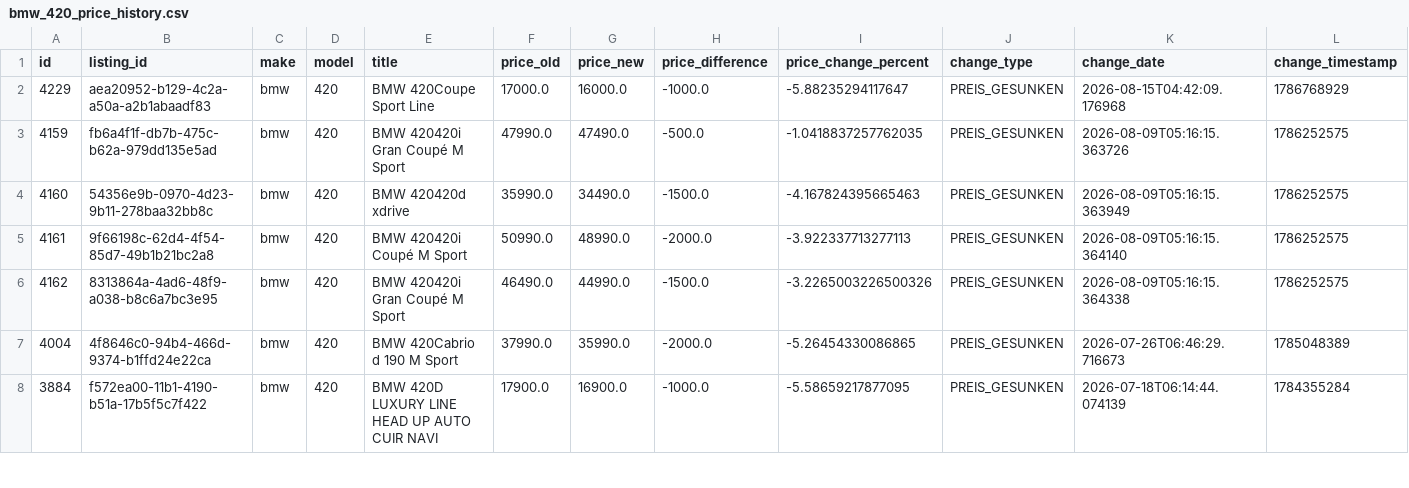
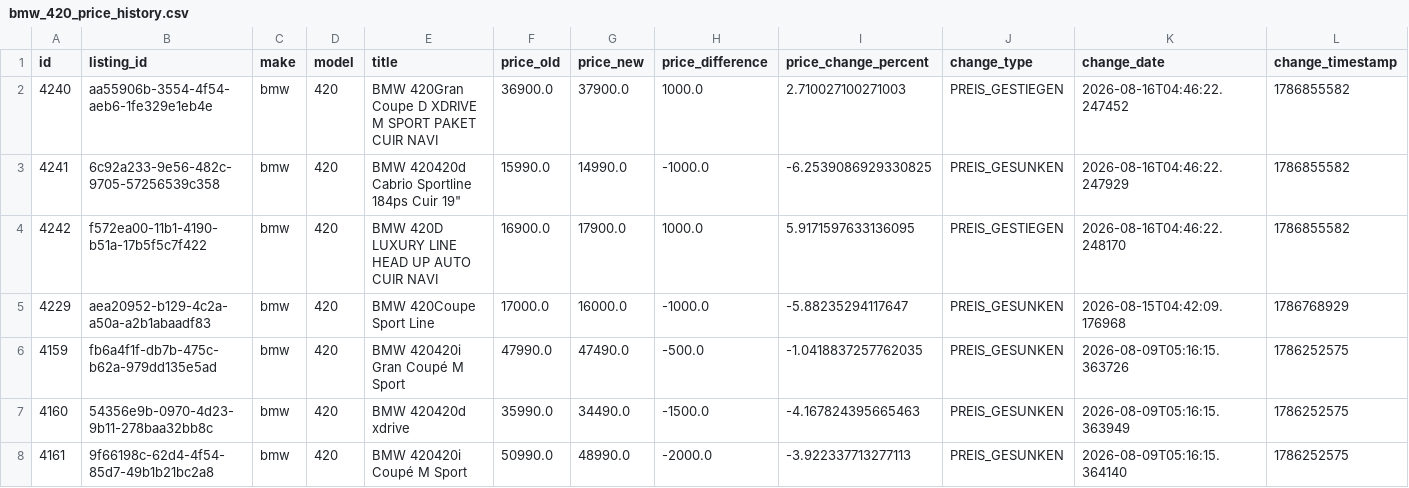
Before and after one commit to masterries/AutoAnalyse, a CSV file: scrapper/data/bmw_420_price_history.csv, drawn as a sheet; only a part is shown; the shorter side is filled out with more unchanged rows; rows hold the shown columns only; the diff names each change by its address in the sheet, - before the commit and + after, or states it on an @@ line.

```diff
--- a/scrapper/data/bmw_420_price_history.csv
+++ b/scrapper/data/bmw_420_price_history.csv
+row 2: 4240 | aa55906b-3554-4f54-aeb6-1fe329e1eb4e | bmw | 420 | BMW 420Gran Coupe D XDRIVE M SPORT PAKET CUIR NAVI | 36900.0 | 37900.0 | 1000.0 | 2.710027100271003 | PREIS_GESTIEGEN | 2026-08-16T04:46:22.247452 | 1786855582
+row 3: 4241 | 6c92a233-9e56-482c-9705-57256539c358 | bmw | 420 | BMW 420420d Cabrio Sportline 184ps Cuir 19" | 15990.0 | 14990.0 | -1000.0 | -6.2539086929330825 | PREIS_GESUNKEN | 2026-08-16T04:46:22.247929 | 1786855582
+row 4: 4242 | f572ea00-11b1-4190-b51a-17b5f5c7f422 | bmw | 420 | BMW 420D LUXURY LINE HEAD UP AUTO CUIR NAVI | 16900.0 | 17900.0 | 1000.0 | 5.9171597633136095 | PREIS_GESTIEGEN | 2026-08-16T04:46:22.248170 | 1786855582
```
Also changed, not shown: scrapper/data/audi_a3_price_history.csv, scrapper/data/audi_a4_price_history.csv, 53 other files.
